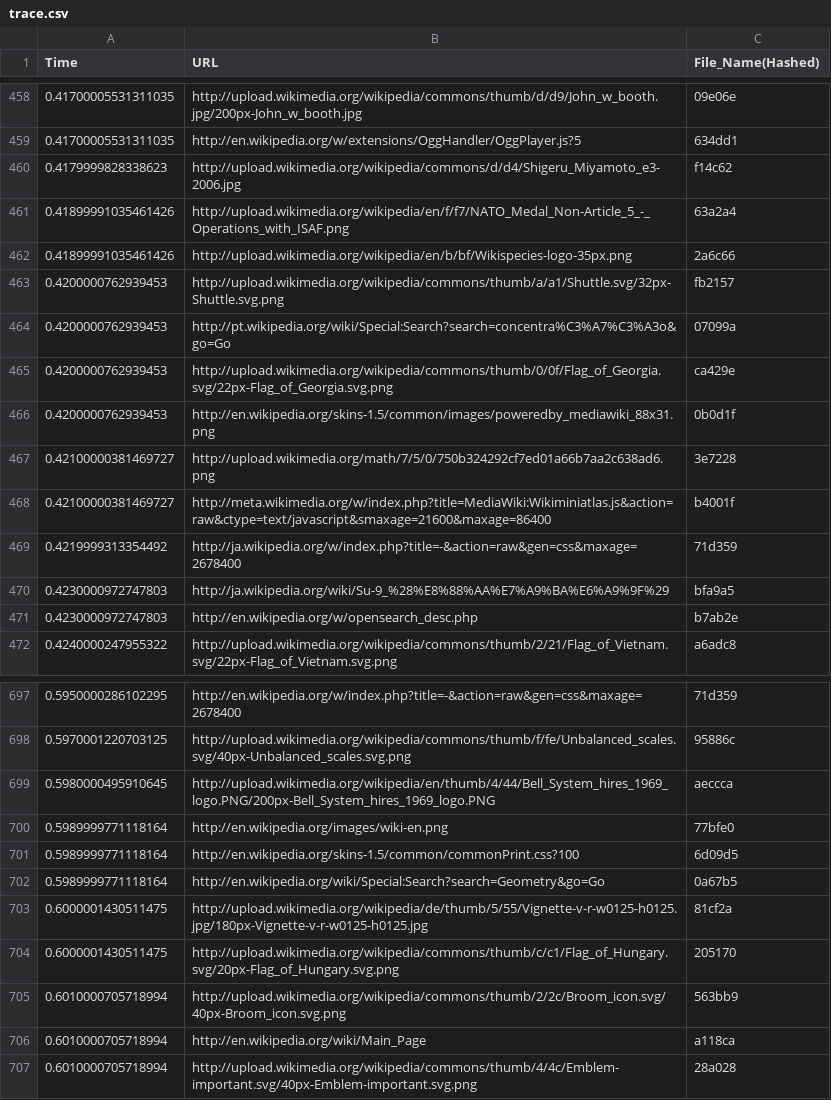
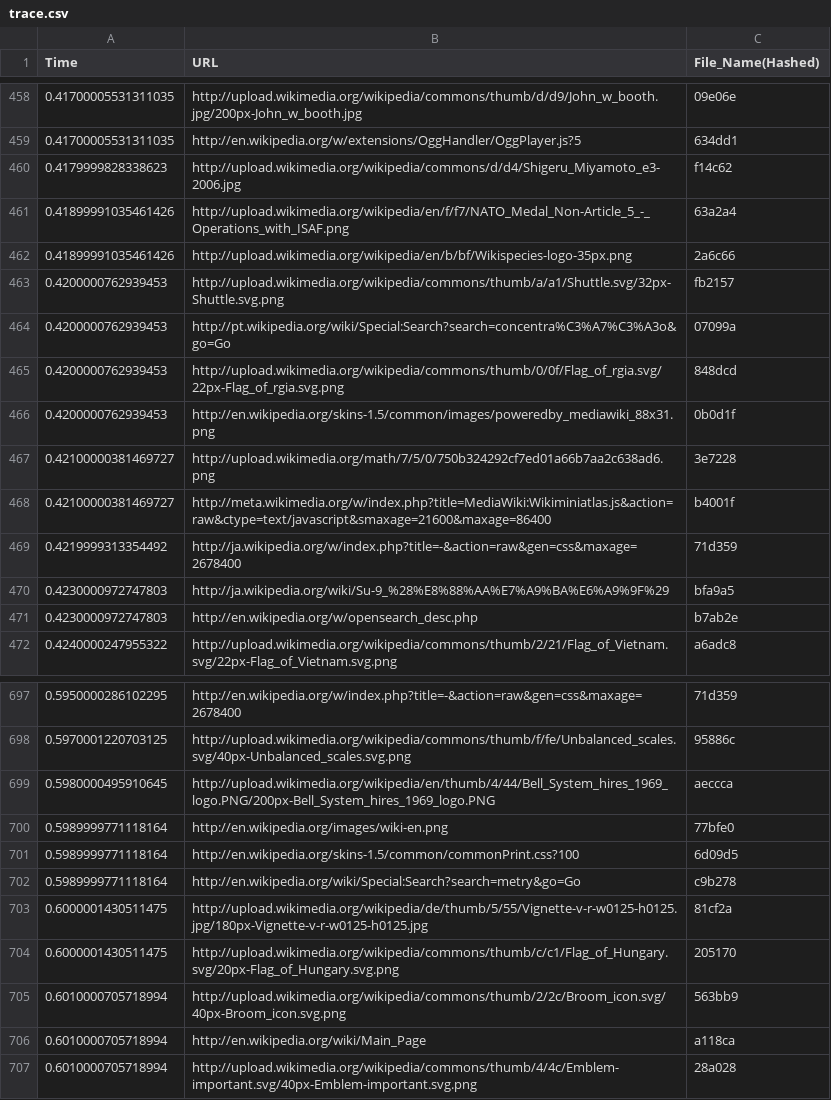
Before and after one commit to crusader2000/lrc_coding, a CSV file: trace.csv, drawn as a sheet; only a part is shown, gaps mark what is left out.

```diff
--- a/trace.csv
+++ b/trace.csv
@@ -464,3 +464,3 @@ Time,URL,File_Name(Hashed)
 0.4200000762939453,http://pt.wikipedia.org/wiki/Special:Search?search=concentra%C3%A7%C3%A3o&go=Go,07099a
-0.4200000762939453,http://upload.wikimedia.org/wikipedia/commons/thumb/0/0f/Flag_of_Georgia.svg/22px-Flag_of_Georgia.svg.png,ca429e
+0.4200000762939453,http://upload.wikimedia.org/wikipedia/commons/thumb/0/0f/Flag_of_rgia.svg/22px-Flag_of_rgia.svg.png,848dcd
 0.4200000762939453,http://en.wikipedia.org/skins-1.5/common/images/poweredby_mediawiki_88x31.png,0b0d1f
@@ -701,3 +701,3 @@ Time,URL,File_Name(Hashed)
 0.5989999771118164,http://en.wikipedia.org/skins-1.5/common/commonPrint.css?100,6d09d5
-0.5989999771118164,http://en.wikipedia.org/wiki/Special:Search?search=Geometry&go=Go,0a67b5
+0.5989999771118164,http://en.wikipedia.org/wiki/Special:Search?search=metry&go=Go,c9b278
 0.6000001430511475,http://upload.wikimedia.org/wikipedia/de/thumb/5/55/Vignette-v-r-w0125-h0125.jpg/180px-Vignette-v-r-w0125-h0125.jpg,81cf2a
```
Also changed, not shown: 16 other files.
